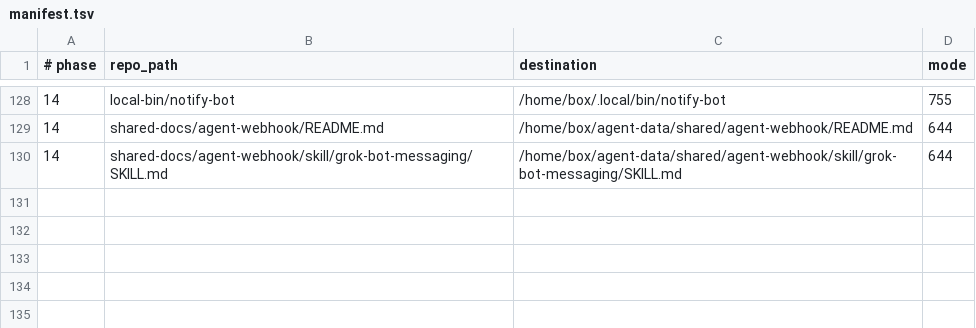
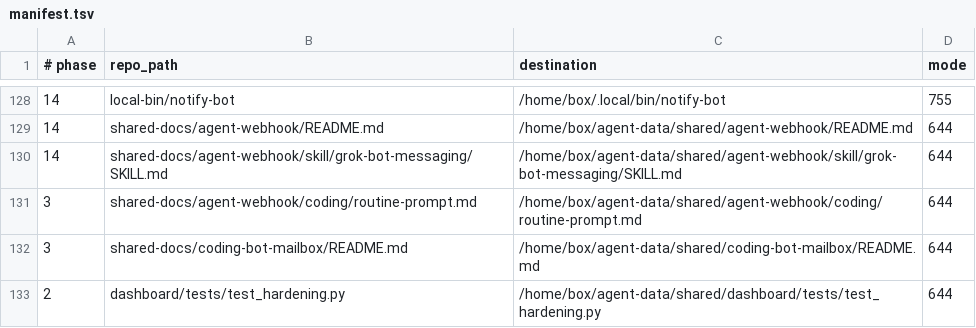
Before and after one commit to djbclark/bot-briefs, a TSV file: config/manifest.tsv, drawn as a sheet; only a part is shown, gaps mark what is left out; the diff names each change by its address in the sheet, - before the commit and + after, or states it on an @@ line.

Commit message:
Add sync-from-box.sh drift tool and phase 17 (public-copy sync); manifest rows; test IP to benchmark range

```diff
--- a/config/manifest.tsv
+++ b/config/manifest.tsv
+row 131: 3 | shared-docs/agent-webhook/coding/routine-prompt.md | /home/box/agent-data/shared/agent-webhook/coding/routine-prompt.md | 644
+row 132: 3 | shared-docs/coding-bot-mailbox/README.md | /home/box/agent-data/shared/coding-bot-mailbox/README.md | 644
+row 133: 2 | dashboard/tests/test_hardening.py | /home/box/agent-data/shared/dashboard/tests/test_hardening.py | 644
```
Also changed, not shown: 5 other files.
